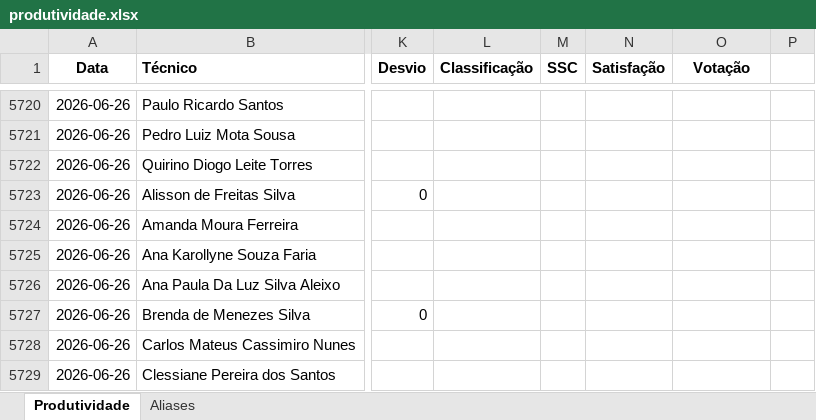
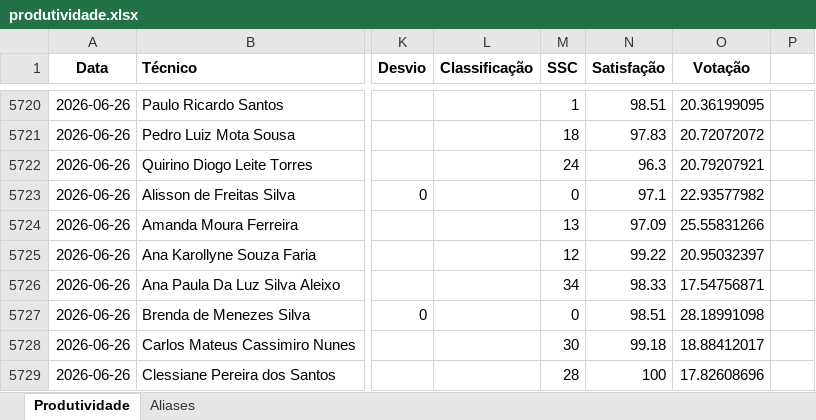
Before and after one commit to supervisaofolha-cmyk/painel-produtividade, an Excel workbook: produtividade.xlsx, sheet Produtividade, drawn as a sheet; only a part is shown, gaps mark what is left out; values as stored, in another font and other column widths than the file's, no borders; the diff covers the shown part only; the diff names each change by its address in the sheet, - before the commit and + after, or states it on an @@ line.

```diff
--- a/produtividade.xlsx (sheet Produtividade)
+++ b/produtividade.xlsx (sheet Produtividade)
-M5720 (SSC): (empty)
+M5720 (SSC): 1
-N5720 (Satisfação): (empty)
+N5720 (Satisfação): 98.51
-O5720 (Votação): (empty)
+O5720 (Votação): 20.36199095
-M5721 (SSC): (empty)
+M5721 (SSC): 18
-N5721 (Satisfação): (empty)
+N5721 (Satisfação): 97.83
-O5721 (Votação): (empty)
+O5721 (Votação): 20.72072072
-M5722 (SSC): (empty)
+M5722 (SSC): 24
-N5722 (Satisfação): (empty)
+N5722 (Satisfação): 96.3
-O5722 (Votação): (empty)
+O5722 (Votação): 20.79207921
-M5723 (SSC): (empty)
+M5723 (SSC): 0
-N5723 (Satisfação): (empty)
+N5723 (Satisfação): 97.1
-O5723 (Votação): (empty)
+O5723 (Votação): 22.93577982
-M5724 (SSC): (empty)
+M5724 (SSC): 13
-N5724 (Satisfação): (empty)
+N5724 (Satisfação): 97.09
-O5724 (Votação): (empty)
+O5724 (Votação): 25.55831266
-M5725 (SSC): (empty)
+M5725 (SSC): 12
-N5725 (Satisfação): (empty)
+N5725 (Satisfação): 99.22
-O5725 (Votação): (empty)
+O5725 (Votação): 20.95032397
-M5726 (SSC): (empty)
+M5726 (SSC): 34
-N5726 (Satisfação): (empty)
+N5726 (Satisfação): 98.33
-O5726 (Votação): (empty)
+O5726 (Votação): 17.54756871
-M5727 (SSC): (empty)
+M5727 (SSC): 0
-N5727 (Satisfação): (empty)
+N5727 (Satisfação): 98.51
-O5727 (Votação): (empty)
+O5727 (Votação): 28.18991098
-M5728 (SSC): (empty)
+M5728 (SSC): 30
-N5728 (Satisfação): (empty)
+N5728 (Satisfação): 99.18
-O5728 (Votação): (empty)
+O5728 (Votação): 18.88412017
-M5729 (SSC): (empty)
+M5729 (SSC): 28
-N5729 (Satisfação): (empty)
+N5729 (Satisfação): 100
-O5729 (Votação): (empty)
+O5729 (Votação): 17.82608696
```
Also changed, not shown: 111 edited cells elsewhere in this sheet, produtividade_backup.xlsx, 1 other file.
